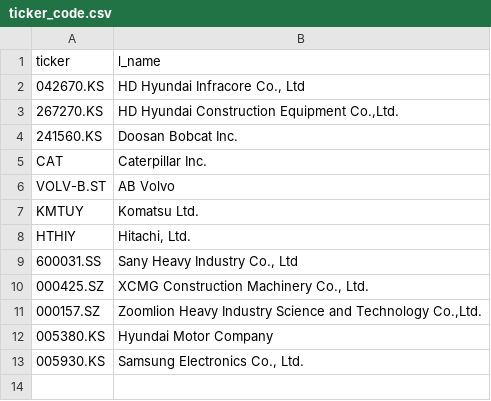
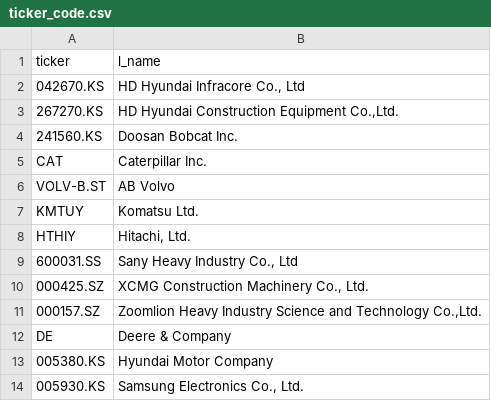
Before and after one commit to kstyle2198/hr, a CSV file: ticker_code.csv, drawn as a sheet; the diff names each change by its address in the sheet, - before the commit and + after, or states it on an @@ line.

Commit message:
add Deere&Company

```diff
--- a/ticker_code.csv
+++ b/ticker_code.csv
+row 12: DE | Deere & Company
```
Also changed, not shown: 2 other files.
